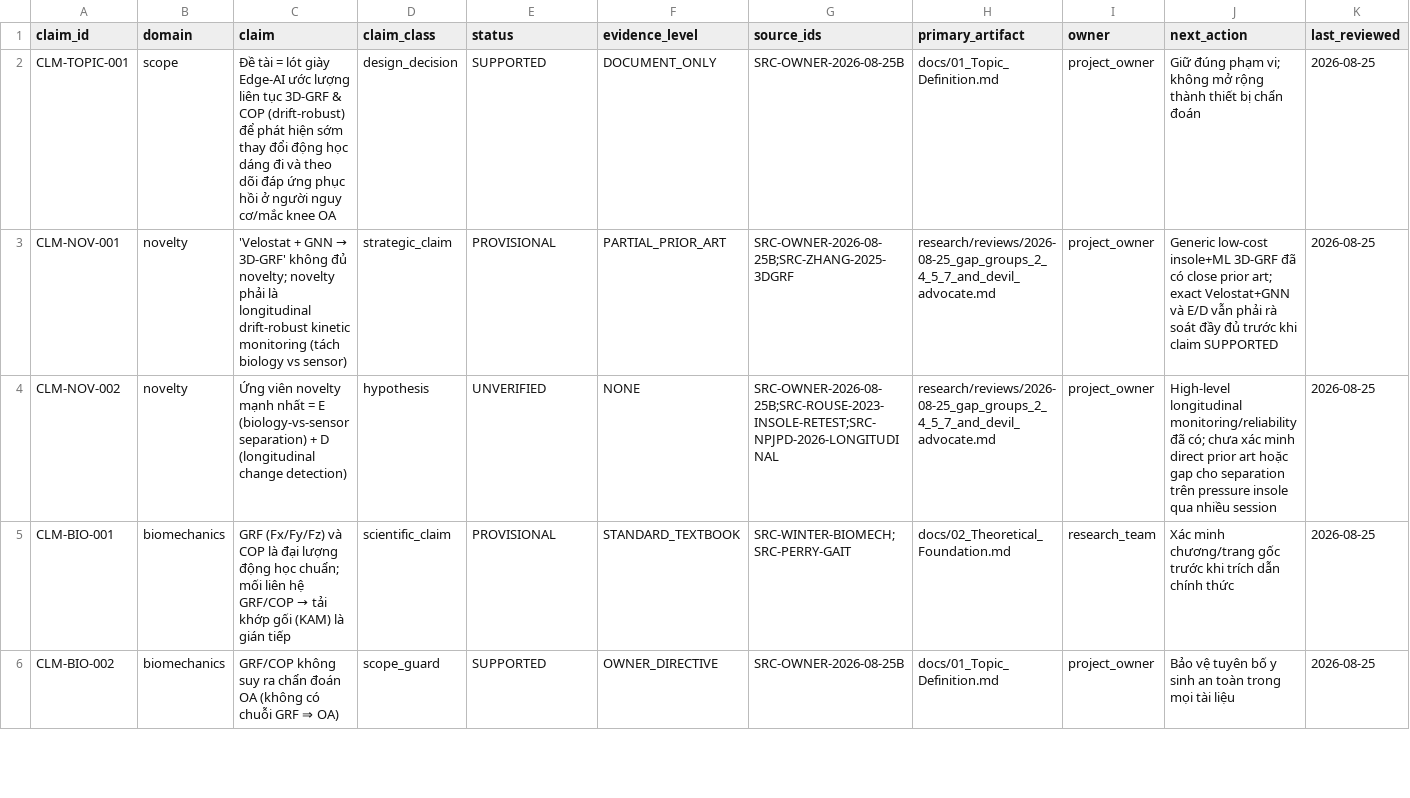
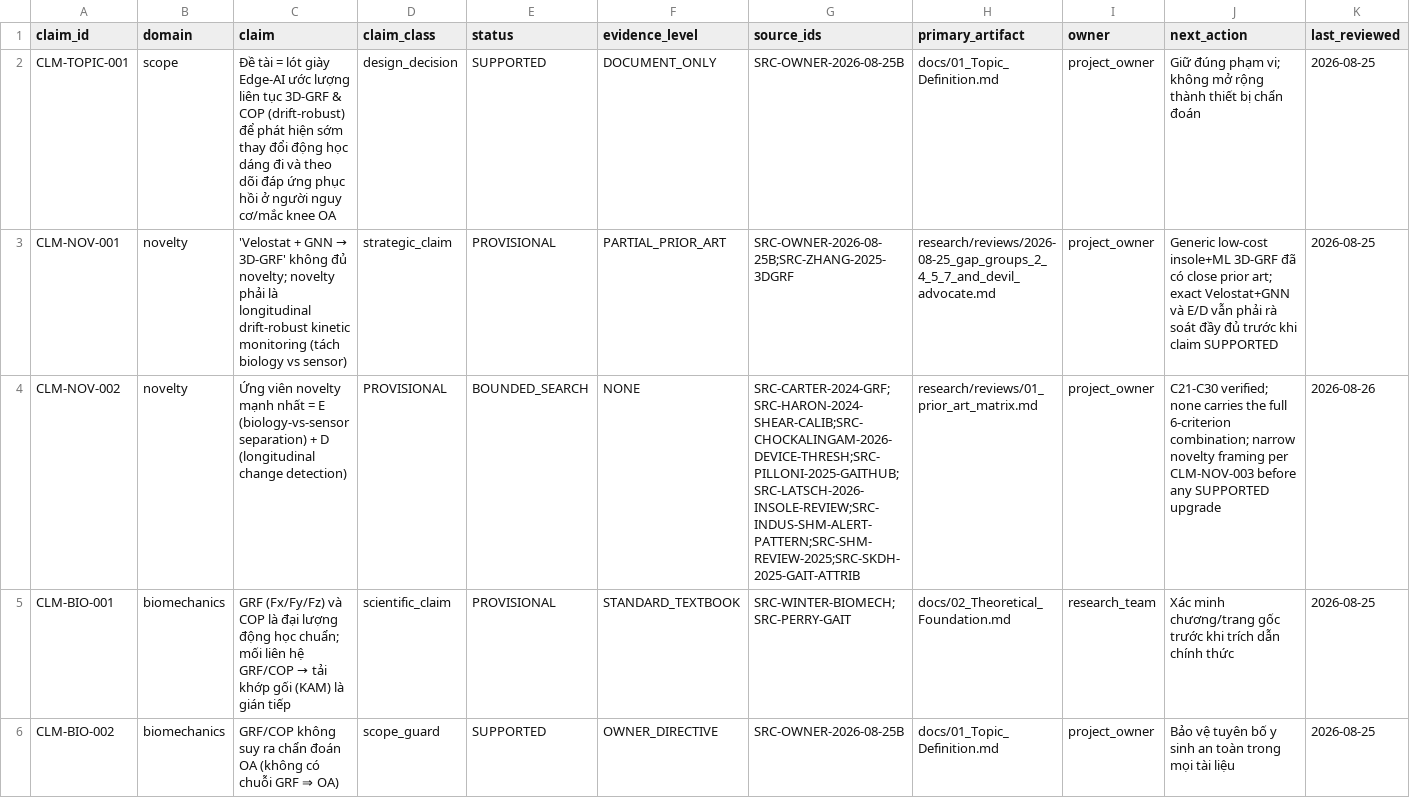
Before and after one commit to nhatvanngoc/smart-glove-hand-function-monitoring, a CSV file: research/claims/CLAIM_LEDGER.csv, drawn as a sheet; only a part is shown; the diff covers the shown part only.

```diff
--- a/research/claims/CLAIM_LEDGER.csv
+++ b/research/claims/CLAIM_LEDGER.csv
@@ -3,3 +3,3 @@ CLM-TOPIC-001,scope,Đề tài = lót giày Edge-AI ước lượng liên tục
 CLM-NOV-001,novelty,'Velostat + GNN → 3D-GRF' không đủ novelty; novelty phải là longitudinal drift-robust kinetic monitoring (tách biology vs sensor),strategic_claim,PROVISIONAL,PARTIAL_PRIOR_ART,SRC-OWNER-2026-08-25B;SRC-ZHANG-2025-3DGRF,research/reviews/2026-08-25_gap_groups_2_4_5_7_and_devil_advocate.md,project_owner,Generic low-cost insole+ML 3D-GRF đã có close prior art; exact Velostat+GNN và E/D vẫn phải rà soát đầy đủ trước khi claim SUPPORTED,2026-08-25
-CLM-NOV-002,novelty,Ứng viên novelty mạnh nhất = E (biology-vs-sensor separation) + D (longitudinal change detection),hypothesis,UNVERIFIED,NONE,SRC-OWNER-2026-08-25B;SRC-ROUSE-2023-INSOLE-RETEST;SRC-NPJPD-2026-LONGITUDINAL,research/reviews/2026-08-25_gap_groups_2_4_5_7_and_devil_advocate.md,project_owner,High-level longitudinal monitoring/reliability đã có; chưa xác minh direct prior art hoặc gap cho separation trên pressure insole qua nhiều session,2026-08-25
+CLM-NOV-002,novelty,Ứng viên novelty mạnh nhất = E (biology-vs-sensor separation) + D (longitudinal change detection),PROVISIONAL,BOUNDED_SEARCH,NONE,SRC-CARTER-2024-GRF;SRC-HARON-2024-SHEAR-CALIB;SRC-CHOCKALINGAM-2026-DEVICE-THRESH;SRC-PILLONI-2025-GAITHUB;SRC-LATSCH-2026-INSOLE-REVIEW;SRC-INDUS-SHM-ALERT-PATTERN;SRC-SHM-REVIEW-2025;SRC-SKDH-2025-GAIT-ATTRIB,research/reviews/01_prior_art_matrix.md,project_owner,C21-C30 verified; none carries the full 6-criterion combination; narrow novelty framing per CLM-NOV-003 before any SUPPORTED upgrade,2026-08-26
 CLM-BIO-001,biomechanics,GRF (Fx/Fy/Fz) và COP là đại lượng động học chuẩn; mối liên hệ GRF/COP → tải khớp gối (KAM) là gián tiếp,scientific_claim,PROVISIONAL,STANDARD_TEXTBOOK,SRC-WINTER-BIOMECH;SRC-PERRY-GAIT,docs/02_Theoretical_Foundation.md,research_team,Xác minh chương/trang gốc trước khi trích dẫn chính thức,2026-08-25
```
Also changed, not shown: 1 added row elsewhere in this file, 7 other files.
